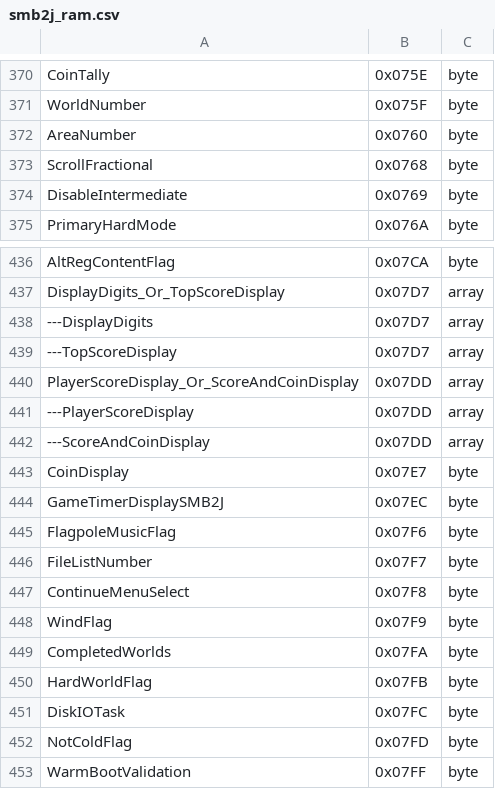
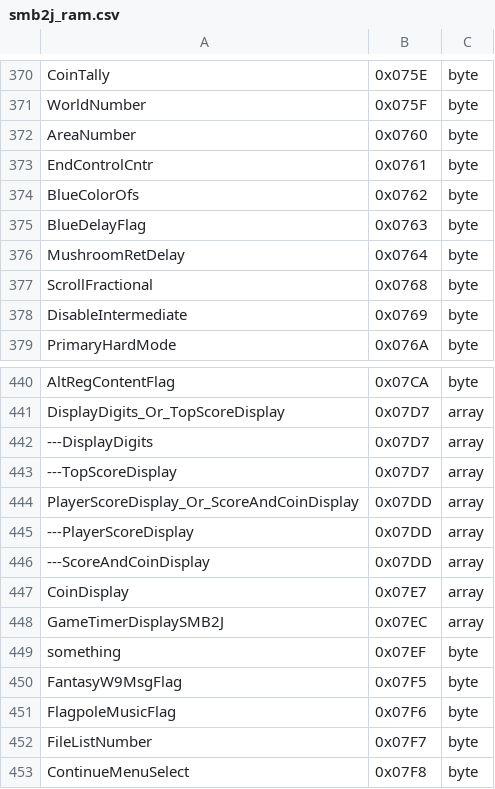
Before and after one commit to nukep/smb-vanilla-port, a CSV file: data/smb2j_ram.csv, drawn as a sheet; only a part is shown, gaps mark what is left out; the shorter side is filled out with more unchanged rows.

```diff
--- a/data/smb2j_ram.csv
+++ b/data/smb2j_ram.csv
@@ -372,2 +372,6 @@ WorldNumber,0x075F,byte
 AreaNumber,0x0760,byte
+EndControlCntr,0x0761,byte
+BlueColorOfs,0x0762,byte
+BlueDelayFlag,0x0763,byte
+MushroomRetDelay,0x0764,byte
 ScrollFractional,0x0768,byte
@@ -442,4 +446,6 @@ PlayerScoreDisplay_Or_ScoreAndCoinDisplay,0x07DD,array
 ---ScoreAndCoinDisplay,0x07DD,array
-CoinDisplay,0x07E7,byte
-GameTimerDisplaySMB2J,0x07EC,byte
+CoinDisplay,0x07E7,array
+GameTimerDisplaySMB2J,0x07EC,array
+something,0x07EF,byte
+FantasyW9MsgFlag,0x07F5,byte
 FlagpoleMusicFlag,0x07F6,byte
```
Also changed, not shown: 25 other files.
